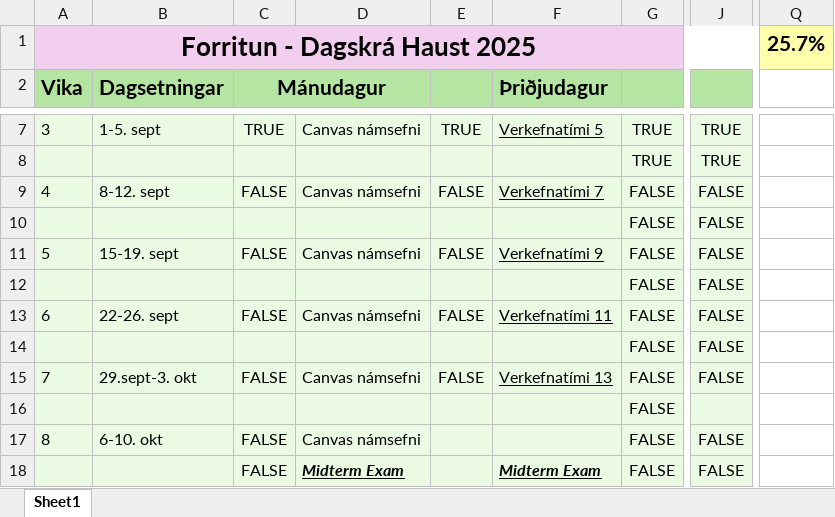
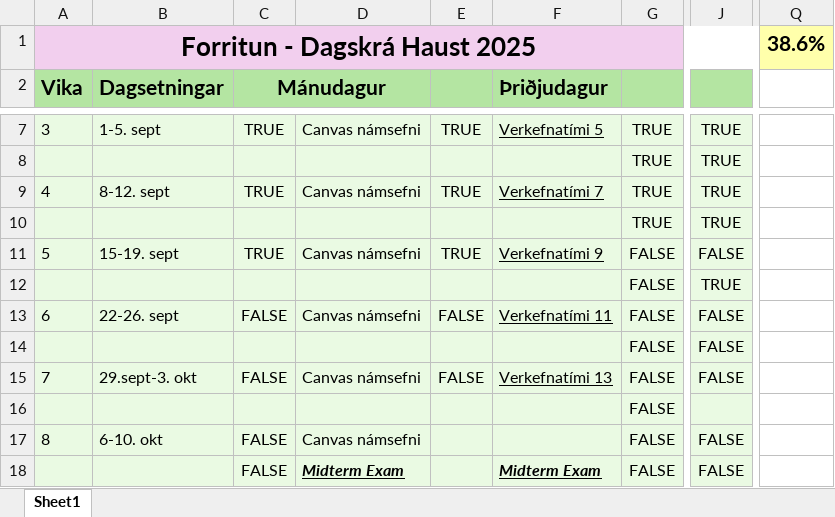
Before and after one commit to JBT13/f_h_Python, an Excel workbook: Dagskrá.xlsx, sheet Sheet1, drawn as a sheet; only a part is shown, gaps mark what is left out; values as stored, in another font and other column widths than the file's, no borders; the diff names each change by its address in the sheet, - before the commit and + after, or states it on an @@ line.

```diff
--- a/Dagskrá.xlsx (sheet Sheet1)
+++ b/Dagskrá.xlsx (sheet Sheet1)
-Q1: 25.7%
+Q1: 38.6%
-C9 (Mánudagur): FALSE
+C9 (Mánudagur): TRUE
-E9: FALSE
+E9: TRUE
-G9:G10: FALSE
+G9:G10: TRUE
-J9:J10: FALSE
+J9:J10: TRUE
-C11 (Mánudagur): FALSE
+C11 (Mánudagur): TRUE
-E11: FALSE
+E11: TRUE
-J12: FALSE
+J12: TRUE
```
Also changed, not shown: 53 other files.
